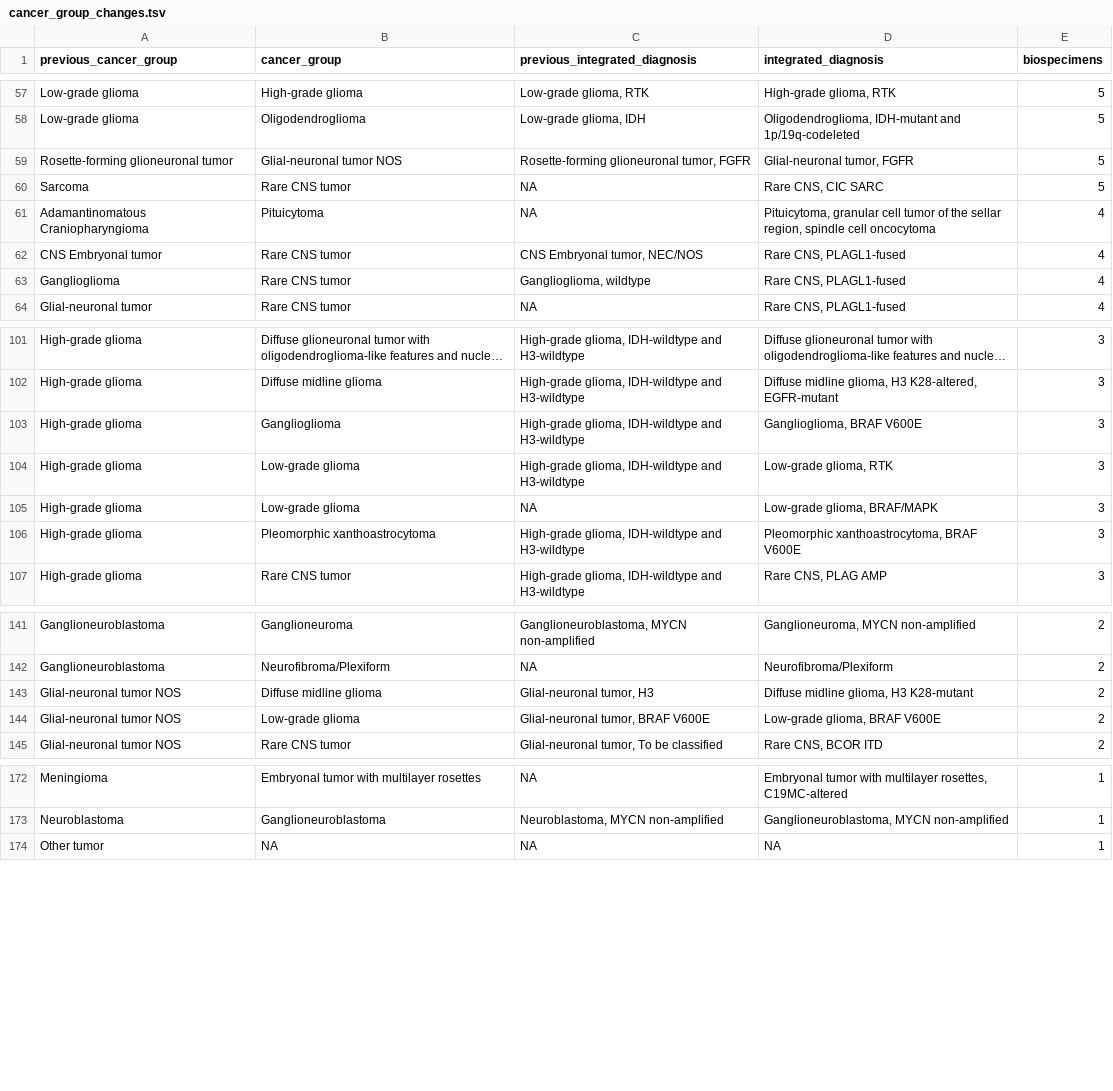
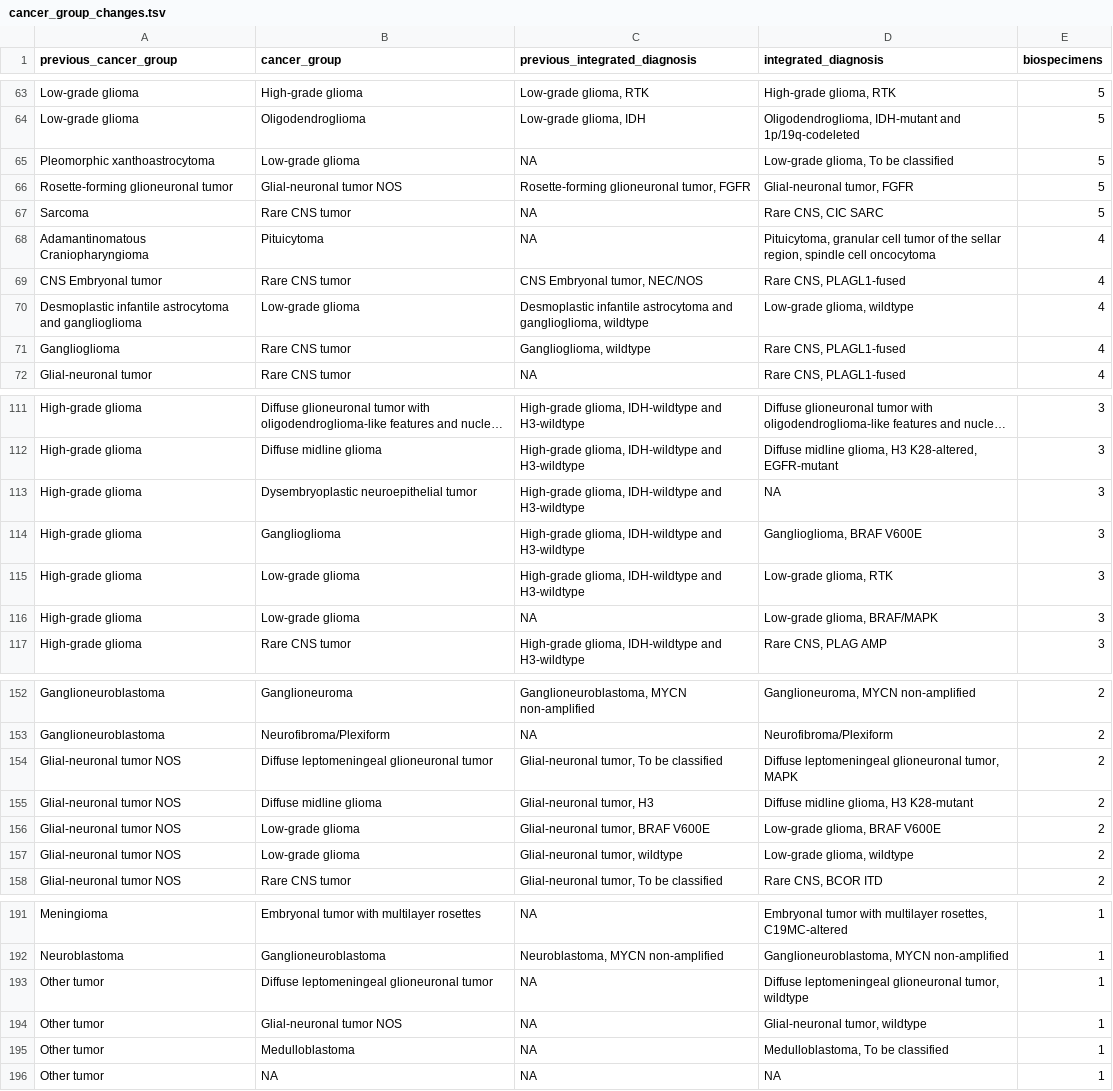
Before and after one commit to rokitalab/OpenPedCan-Project-CNH, a TSV file: analyses/molecular-subtyping-integrate/results/cancer_group_changes.tsv, drawn as a sheet; only a part is shown, gaps mark what is left out; long unchanged cells end in …; removed rows and columns are numbered as before the commit, all else as after; the diff covers the shown part only; the diff names each change by its address in the sheet, - before the commit and + after, or states it on an @@ line.

```diff
--- a/analyses/molecular-subtyping-integrate/results/cancer_group_changes.tsv
+++ b/analyses/molecular-subtyping-integrate/results/cancer_group_changes.tsv
+row 65: Pleomorphic xanthoastrocytoma | Low-grade glioma | NA | Low-grade glioma, To be classified | 5
+row 70: Desmoplastic infantile astrocytoma and ganglioglioma | Low-grade glioma | Desmoplastic infantile astrocytoma and ganglioglioma, wildtype | Low-grade glioma, wildtype | 4
+row 113: High-grade glioma | Dysembryoplastic neuroepithelial tumor | High-grade glioma, IDH-wildtype and H3-wildtype | NA | 3
-row 106: High-grade glioma | Pleomorphic xanthoastrocytoma | High-grade glioma, IDH-wildtype and H3-wildtype | Pleomorphic xanthoastrocytoma, BRAF V600E | 3
+row 154: Glial-neuronal tumor NOS | Diffuse leptomeningeal glioneuronal tumor | Glial-neuronal tumor, To be classified | Diffuse leptomeningeal glioneuronal tumor, MAPK | 2
+row 157: Glial-neuronal tumor NOS | Low-grade glioma | Glial-neuronal tumor, wildtype | Low-grade glioma, wildtype | 2
+row 193: Other tumor | Diffuse leptomeningeal glioneuronal tumor | NA | Diffuse leptomeningeal glioneuronal tumor, wildtype | 1
+row 194: Other tumor | Glial-neuronal tumor NOS | NA | Glial-neuronal tumor, wildtype | 1
+row 195: Other tumor | Medulloblastoma | NA | Medulloblastoma, To be classified | 1
```
Also changed, not shown: 15 added rows and 2 edited cells elsewhere in this file, analyses/molecular-subtyping-integrate/results/cell_line_fidelity.tsv, analyses/molecular-subtyping-integrate/results/subtype_change_transitions.tsv, 30 other files.
